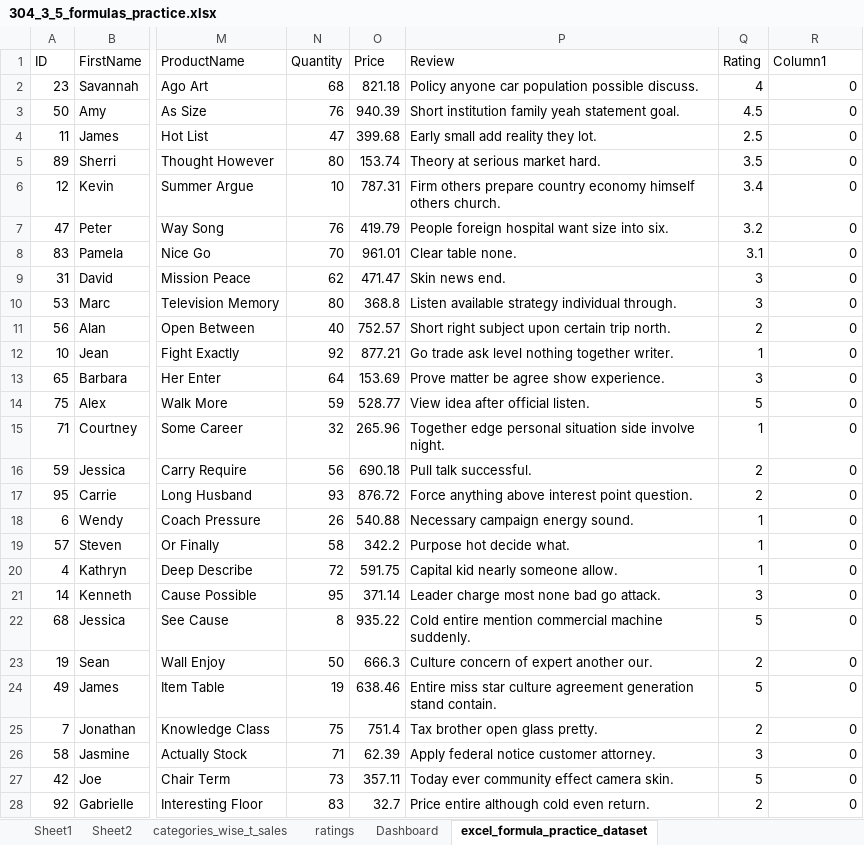
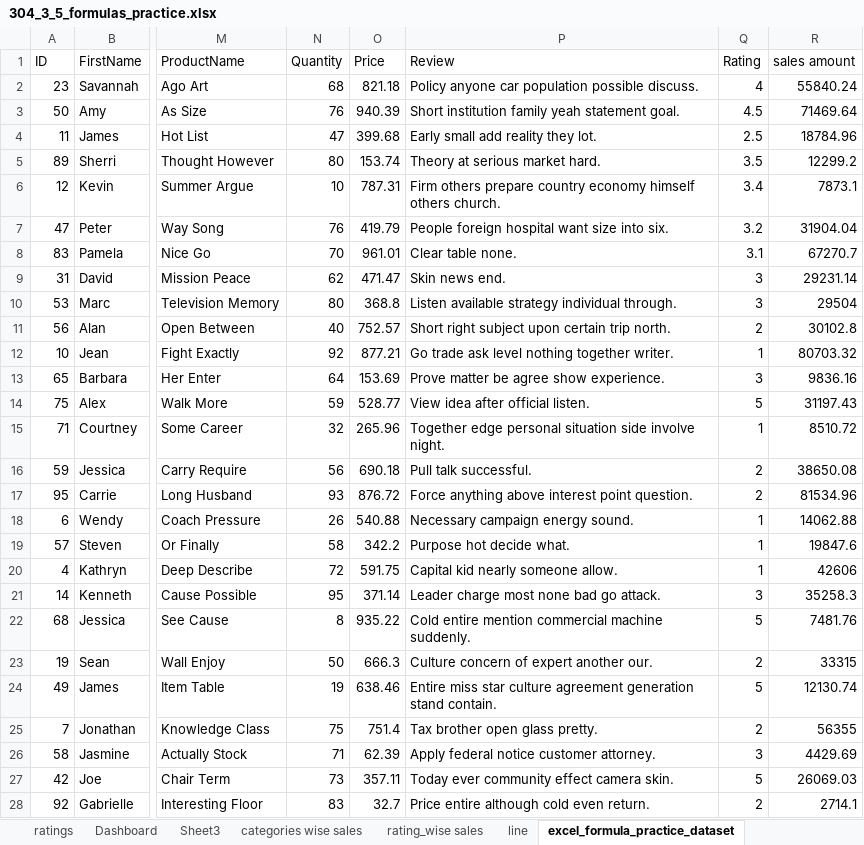
Before and after one commit to shahil04/ds_materials, an Excel workbook: excel/class_practice/304_3_5_formulas_practice.xlsx, sheet excel_formula_practice_dataset, drawn as a sheet; only a part is shown, gaps mark what is left out; values as stored, in another font and other column widths than the file's, no borders; table styles not drawn; the diff covers the shown part only; the diff names each change by its address in the sheet, - before the commit and + after, or states it on an @@ line.

```diff
--- a/excel/class_practice/304_3_5_formulas_practice.xlsx (sheet excel_formula_practice_dataset)
+++ b/excel/class_practice/304_3_5_formulas_practice.xlsx (sheet excel_formula_practice_dataset)
-sheet tab: Sheet1
+sheet tab: Sheet3
+sheet tab: categories wise sales
+sheet tab: rating_wise sales
+sheet tab: line
-R1: Column1
+R1: sales amount
-R2 (sales amount): 0
+R2 (sales amount): 55840.24
-R3 (sales amount): 0
+R3 (sales amount): 71469.64
-R4 (sales amount): 0
+R4 (sales amount): 18784.96
-R5 (sales amount): 0
+R5 (sales amount): 12299.2
-R6 (sales amount): 0
+R6 (sales amount): 7873.1
-R7 (sales amount): 0
+R7 (sales amount): 31904.04
-R8 (sales amount): 0
+R8 (sales amount): 67270.7
-R9 (sales amount): 0
+R9 (sales amount): 29231.14
-R10 (sales amount): 0
+R10 (sales amount): 29504
-R11 (sales amount): 0
+R11 (sales amount): 30102.8
-R12 (sales amount): 0
+R12 (sales amount): 80703.32
-R13 (sales amount): 0
+R13 (sales amount): 9836.16
-R14 (sales amount): 0
+R14 (sales amount): 31197.43
-R15 (sales amount): 0
+R15 (sales amount): 8510.72
-R16 (sales amount): 0
+R16 (sales amount): 38650.08
-R17 (sales amount): 0
+R17 (sales amount): 81534.96
-R18 (sales amount): 0
+R18 (sales amount): 14062.88
-R19 (sales amount): 0
+R19 (sales amount): 19847.6
-R20 (sales amount): 0
+R20 (sales amount): 42606
-R21 (sales amount): 0
+R21 (sales amount): 35258.3
-R22 (sales amount): 0
+R22 (sales amount): 7481.76
-R23 (sales amount): 0
+R23 (sales amount): 33315
-R24 (sales amount): 0
+R24 (sales amount): 12130.74
-R25 (sales amount): 0
+R25 (sales amount): 56355
-R26 (sales amount): 0
+R26 (sales amount): 4429.69
-R27 (sales amount): 0
+R27 (sales amount): 26069.03
-R28 (sales amount): 0
+R28 (sales amount): 2714.1
```
Also changed, not shown: 73 edited cells elsewhere in this sheet, sheet Dashboard, other sheet tabs, charts or pictures, 28 other files.
